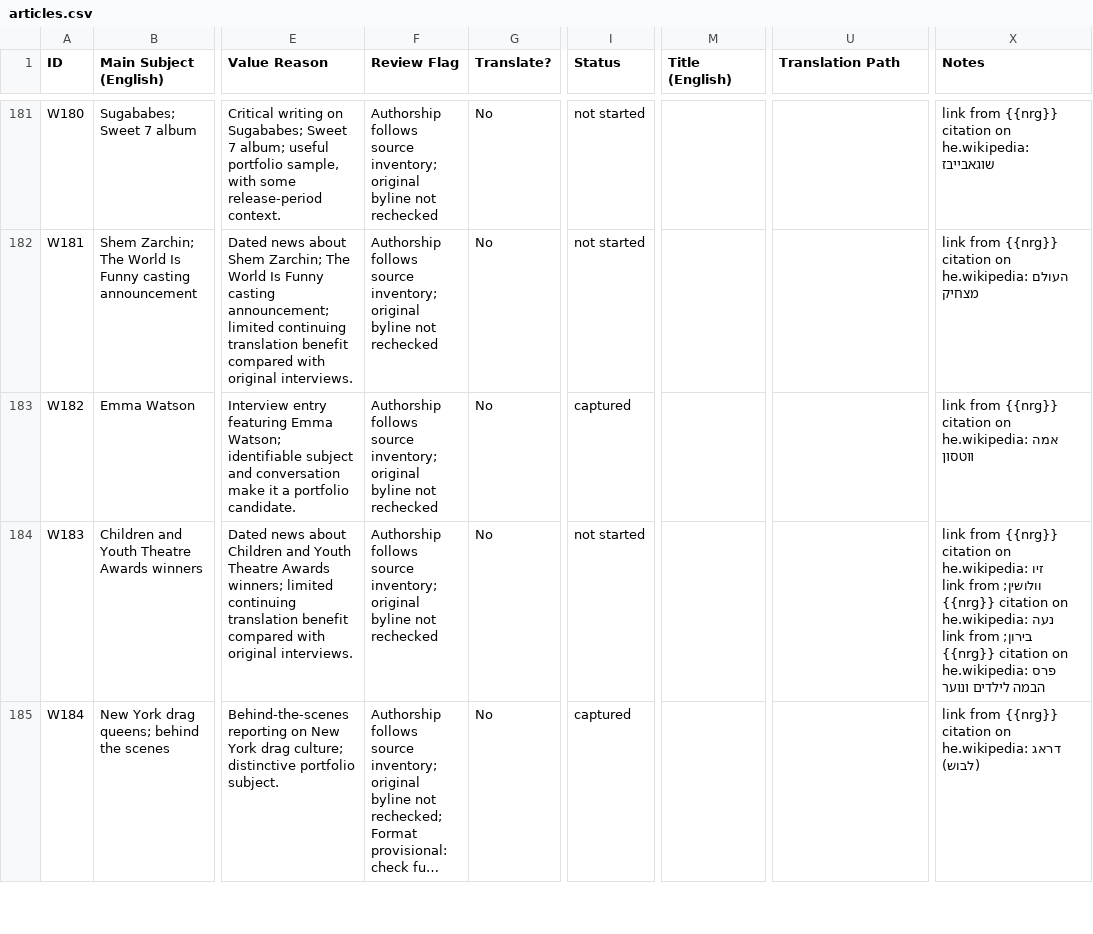
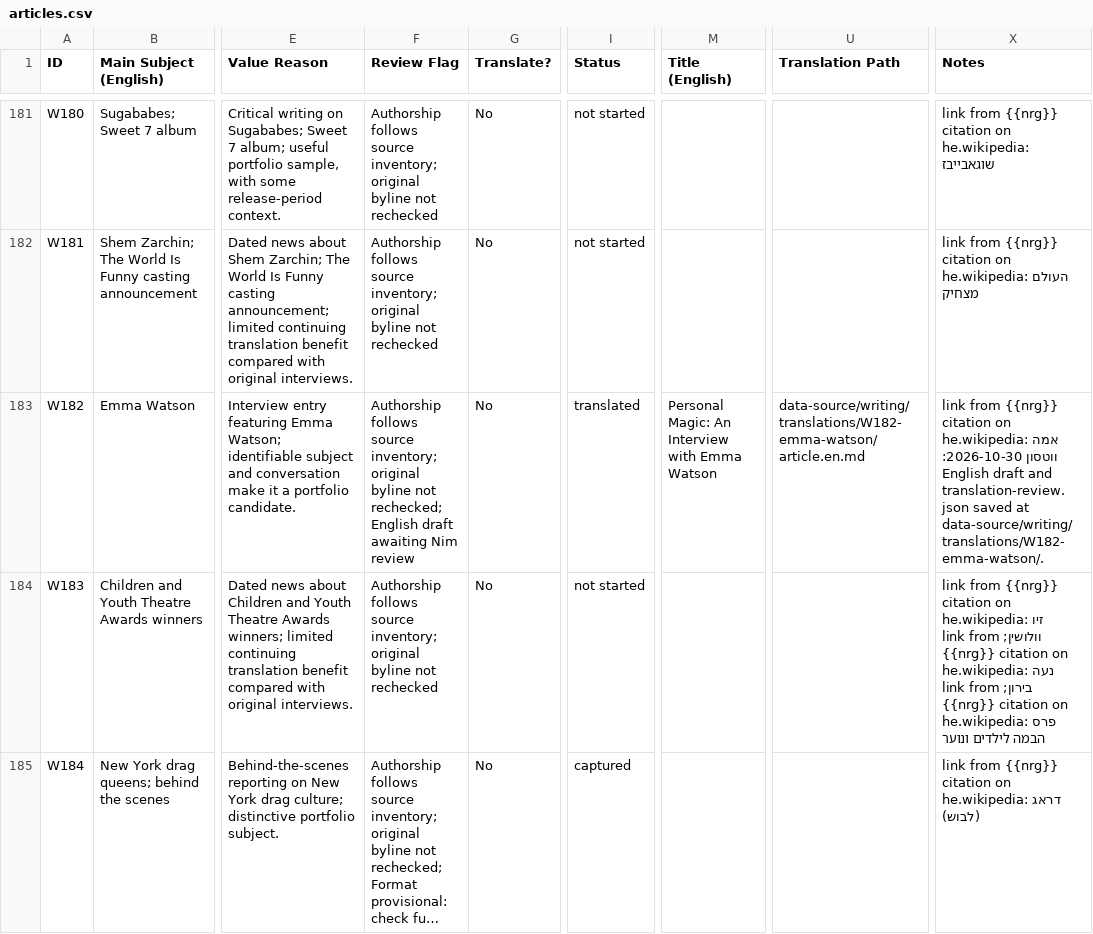
Before and after one commit to nimdvir/nimdvir.github.io, a CSV file: data-source/writing/articles.csv, drawn as a sheet; only a part is shown, gaps mark what is left out; long unchanged cells end in …; the diff covers the shown part only; the diff names each change by its address in the sheet, - before the commit and + after, or states it on an @@ line.

```diff
--- a/data-source/writing/articles.csv
+++ b/data-source/writing/articles.csv
-F183 (Review Flag): …byline not rechecked
+F183 (Review Flag): …byline not rechecked; English draft awaiting Nim review
-I183 (Status): captured
+I183 (Status): translated
-M183 (Title (English)): (empty)
+M183 (Title (English)): Personal Magic: An Interview with Emma Watson
-U183 (Translation Path): (empty)
+U183 (Translation Path): data-source/writing/translations/W182-emma-watson/article.en.md
-X183 (Notes): …אמה ווטסון
+X183 (Notes): …אמה ווטסון 2026-10-30: English draft and translation-review.json saved at data-source/writing/translations/W182-emma-watson/.
```
Also changed, not shown: 84 edited cells elsewhere in this file, 34 other files.
